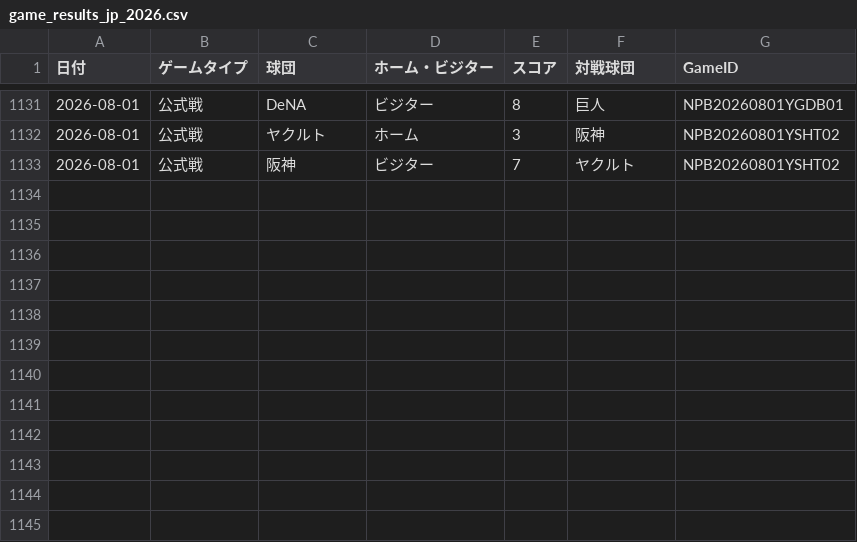
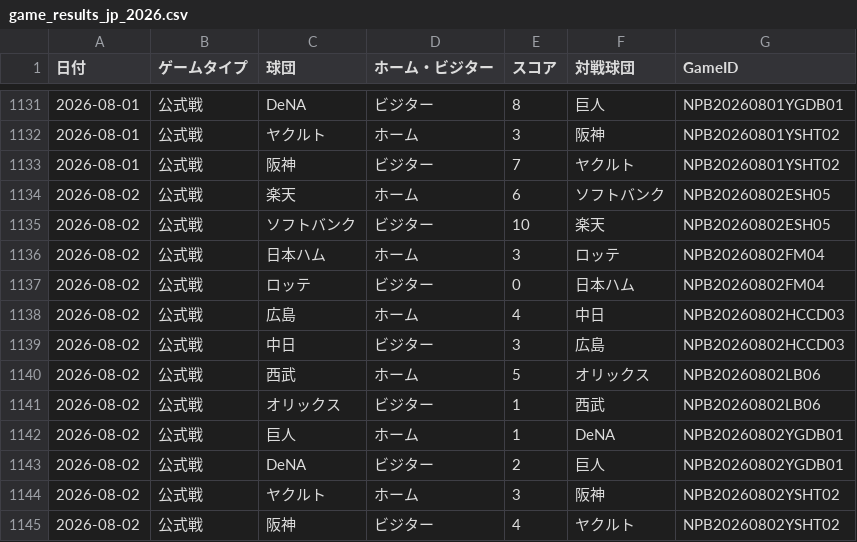
Before and after one commit to hrt2223/npb-elo, a CSV file: npb/2026/game_results_jp_2026.csv, drawn as a sheet; only a part is shown, gaps mark what is left out.

```diff
--- a/npb/2026/game_results_jp_2026.csv
+++ b/npb/2026/game_results_jp_2026.csv
@@ -1133 +1133,13 @@
 2026-08-01,公式戦,阪神,ビジター,7,ヤクルト,NPB20260801YSHT02
+2026-08-02,公式戦,楽天,ホーム,6,ソフトバンク,NPB20260802ESH05
+2026-08-02,公式戦,ソフトバンク,ビジター,10,楽天,NPB20260802ESH05
+2026-08-02,公式戦,日本ハム,ホーム,3,ロッテ,NPB20260802FM04
+2026-08-02,公式戦,ロッテ,ビジター,0,日本ハム,NPB20260802FM04
+2026-08-02,公式戦,広島,ホーム,4,中日,NPB20260802HCCD03
+2026-08-02,公式戦,中日,ビジター,3,広島,NPB20260802HCCD03
+2026-08-02,公式戦,西武,ホーム,5,オリックス,NPB20260802LB06
+2026-08-02,公式戦,オリックス,ビジター,1,西武,NPB20260802LB06
+2026-08-02,公式戦,巨人,ホーム,1,DeNA,NPB20260802YGDB01
+2026-08-02,公式戦,DeNA,ビジター,2,巨人,NPB20260802YGDB01
+2026-08-02,公式戦,ヤクルト,ホーム,3,阪神,NPB20260802YSHT02
+2026-08-02,公式戦,阪神,ビジター,4,ヤクルト,NPB20260802YSHT02
```
Also changed, not shown: npb/2026/output/central/elo_history.csv, npb/2026/output/elo_by_game.csv, 36 other files.
